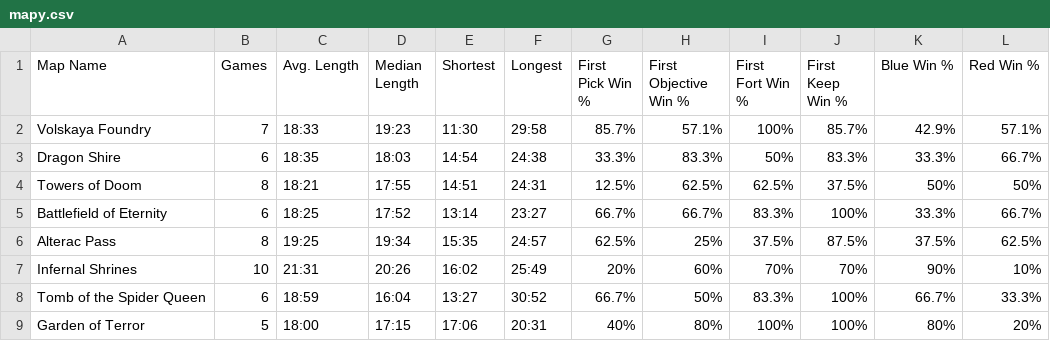
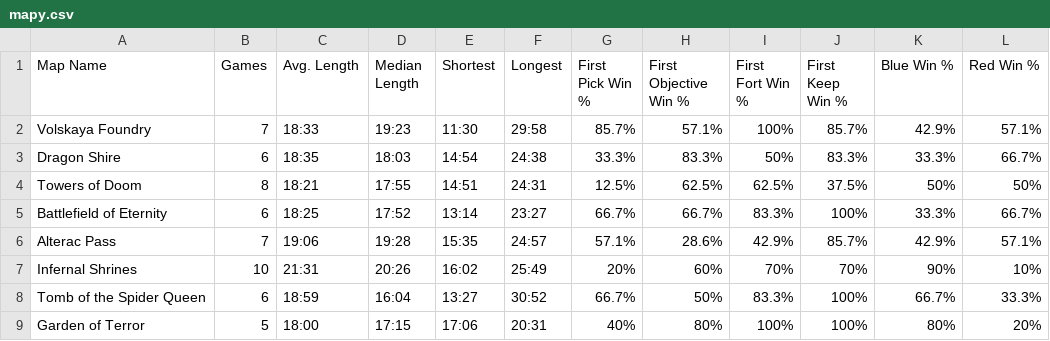
Before and after one commit to tohodakilla/metadymy-staty, a CSV file: src/lib/data/mapy.csv, drawn as a sheet.

```diff
--- a/src/lib/data/mapy.csv
+++ b/src/lib/data/mapy.csv
@@ -5,3 +5,3 @@ Towers of Doom,8,18:21,17:55,14:51,24:31,12.5%,62.5%,62.5%,37.5%,50%,50%
 Battlefield of Eternity,6,18:25,17:52,13:14,23:27,66.7%,66.7%,83.3%,100%,33.3%,66.7%
-Alterac Pass,8,19:25,19:34,15:35,24:57,62.5%,25%,37.5%,87.5%,37.5%,62.5%
+Alterac Pass,7,19:06,19:28,15:35,24:57,57.1%,28.6%,42.9%,85.7%,42.9%,57.1%
 Infernal Shrines,10,21:31,20:26,16:02,25:49,20%,60%,70%,70%,90%,10%
```
Also changed, not shown: src/lib/data/draft.csv, src/lib/data/player_statistics.csv, 2 other files.
